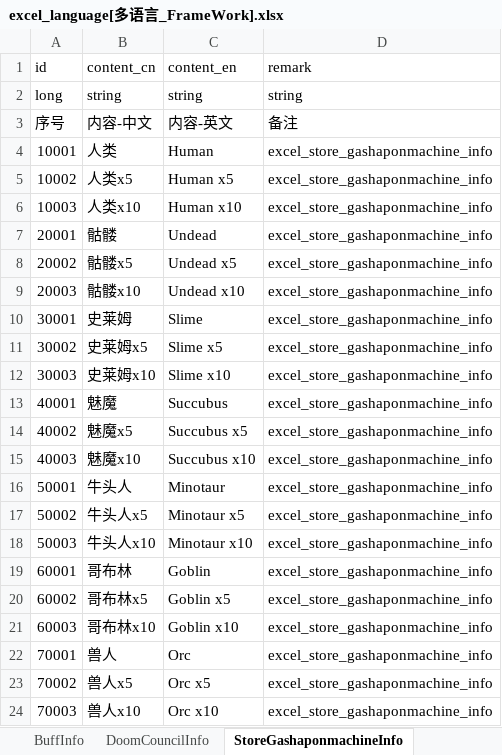
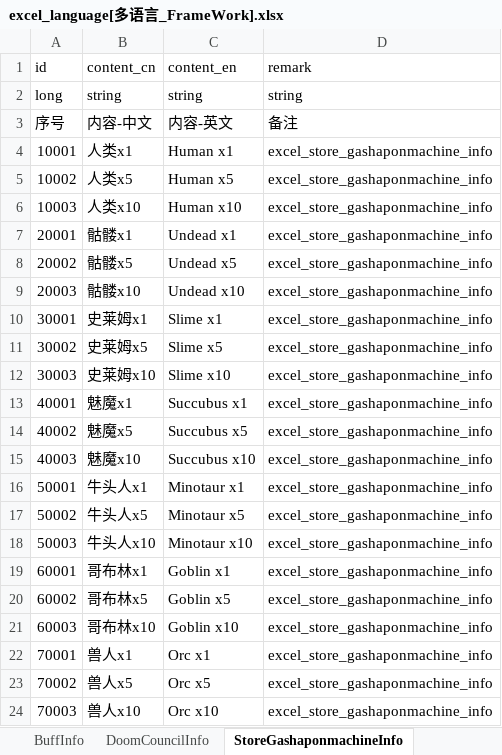
Before and after one commit to wobushiren79/DemonLordRoguelike, an Excel workbook: Demon Lord Roguelike/Assets/Data/Excel/excel_language[多语言_FrameWork].xlsx, sheet StoreGashaponmachineInfo, drawn as a sheet; values as stored, in another font and other column widths than the file's, no borders; the diff names each change by its address in the sheet, - before the commit and + after, or states it on an @@ line.

```diff
--- a/Demon Lord Roguelike/Assets/Data/Excel/excel_language[多语言_FrameWork].xlsx (sheet StoreGashaponmachineInfo)
+++ b/Demon Lord Roguelike/Assets/Data/Excel/excel_language[多语言_FrameWork].xlsx (sheet StoreGashaponmachineInfo)
-B4 (content_cn): 人类
+B4 (content_cn): 人类x1
-C4 (content_en): Human
+C4 (content_en): Human x1
-B7 (content_cn): 骷髅
+B7 (content_cn): 骷髅x1
-C7 (content_en): Undead
+C7 (content_en): Undead x1
-B10 (content_cn): 史莱姆
+B10 (content_cn): 史莱姆x1
-C10 (content_en): Slime
+C10 (content_en): Slime x1
-B13 (content_cn): 魅魔
+B13 (content_cn): 魅魔x1
-C13 (content_en): Succubus
+C13 (content_en): Succubus x1
-B16 (content_cn): 牛头人
+B16 (content_cn): 牛头人x1
-C16 (content_en): Minotaur
+C16 (content_en): Minotaur x1
-B19 (content_cn): 哥布林
+B19 (content_cn): 哥布林x1
-C19 (content_en): Goblin
+C19 (content_en): Goblin x1
-B22 (content_cn): 兽人
+B22 (content_cn): 兽人x1
-C22 (content_en): Orc
+C22 (content_en): Orc x1
```
Also changed, not shown: Demon Lord Roguelike/Assets/Data/Excel/excel_creature_info[生物信息].xlsx, Demon Lord Roguelike/Assets/Data/Excel/excel_store_gashaponmachine_info[商店-扭蛋机].xlsx, 9 other files.
